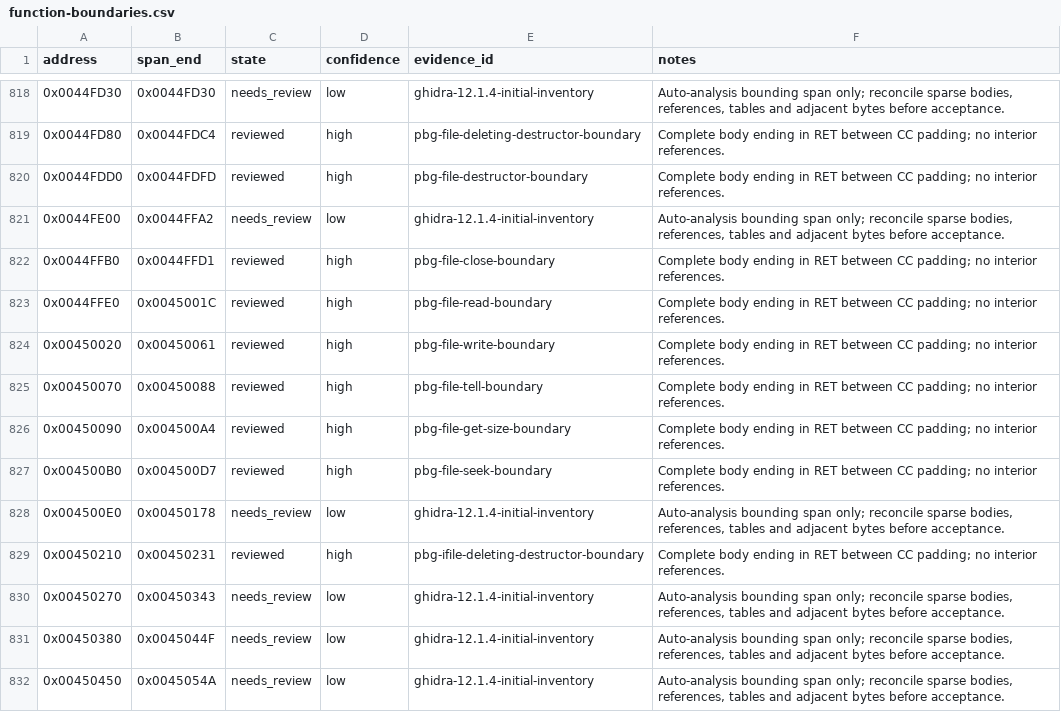
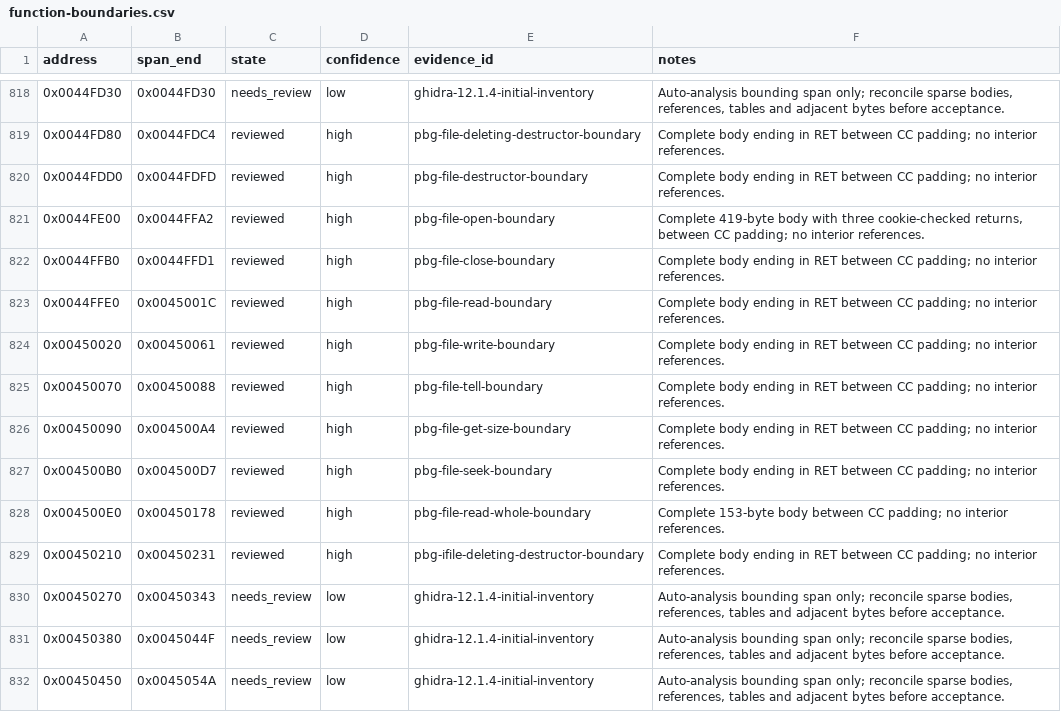
Before and after one commit to N0zoM1z0/th128, a CSV file: config/function-boundaries.csv, drawn as a sheet; only a part is shown, gaps mark what is left out.

```diff
--- a/config/function-boundaries.csv
+++ b/config/function-boundaries.csv
@@ -820,3 +820,3 @@ address,span_end,state,confidence,evidence_id,notes
 0x0044FDD0,0x0044FDFD,reviewed,high,pbg-file-destructor-boundary,Complete body ending in RET between CC padding; no interior references.
-0x0044FE00,0x0044FFA2,needs_review,low,ghidra-12.1.4-initial-inventory,"Auto-analysis bounding span only; reconcile sparse bodies, references, tables and adjacent bytes before acceptance."
+0x0044FE00,0x0044FFA2,reviewed,high,pbg-file-open-boundary,"Complete 419-byte body with three cookie-checked returns, between CC padding; no interior references."
 0x0044FFB0,0x0044FFD1,reviewed,high,pbg-file-close-boundary,Complete body ending in RET between CC padding; no interior references.
@@ -827,3 +827,3 @@ address,span_end,state,confidence,evidence_id,notes
 0x004500B0,0x004500D7,reviewed,high,pbg-file-seek-boundary,Complete body ending in RET between CC padding; no interior references.
-0x004500E0,0x00450178,needs_review,low,ghidra-12.1.4-initial-inventory,"Auto-analysis bounding span only; reconcile sparse bodies, references, tables and adjacent bytes before acceptance."
+0x004500E0,0x00450178,reviewed,high,pbg-file-read-whole-boundary,Complete 153-byte body between CC padding; no interior references.
 0x00450210,0x00450231,reviewed,high,pbg-ifile-deleting-destructor-boundary,Complete body ending in RET between CC padding; no interior references.
```
Also changed, not shown: config/functions.csv, config/implemented.csv, 7 other files.
